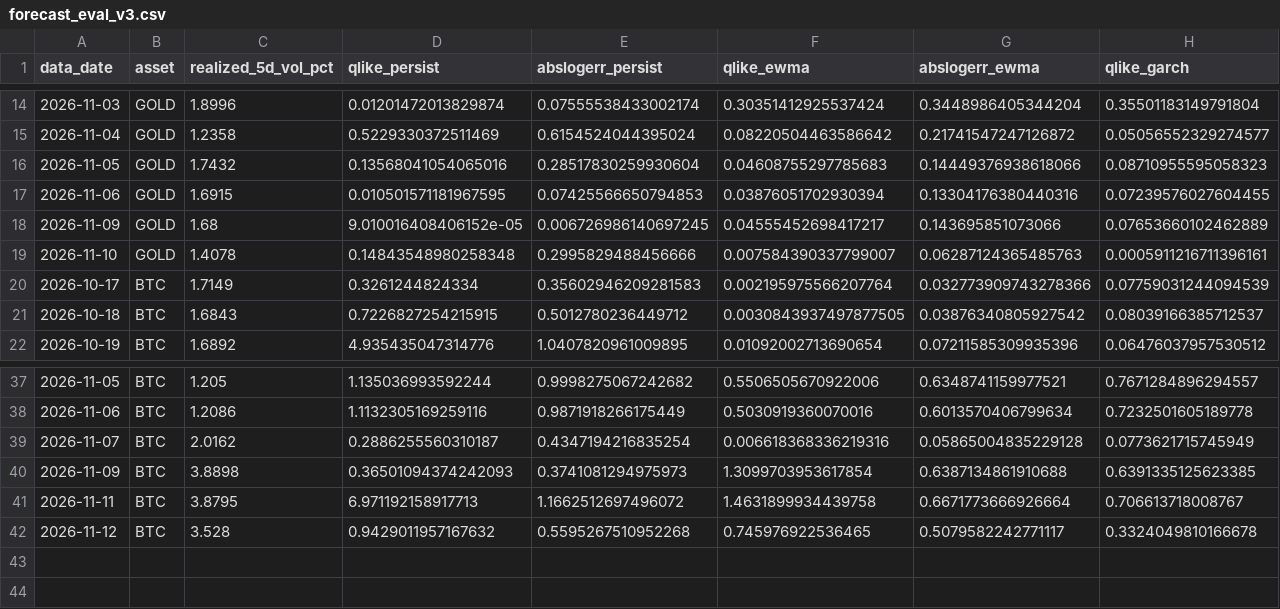
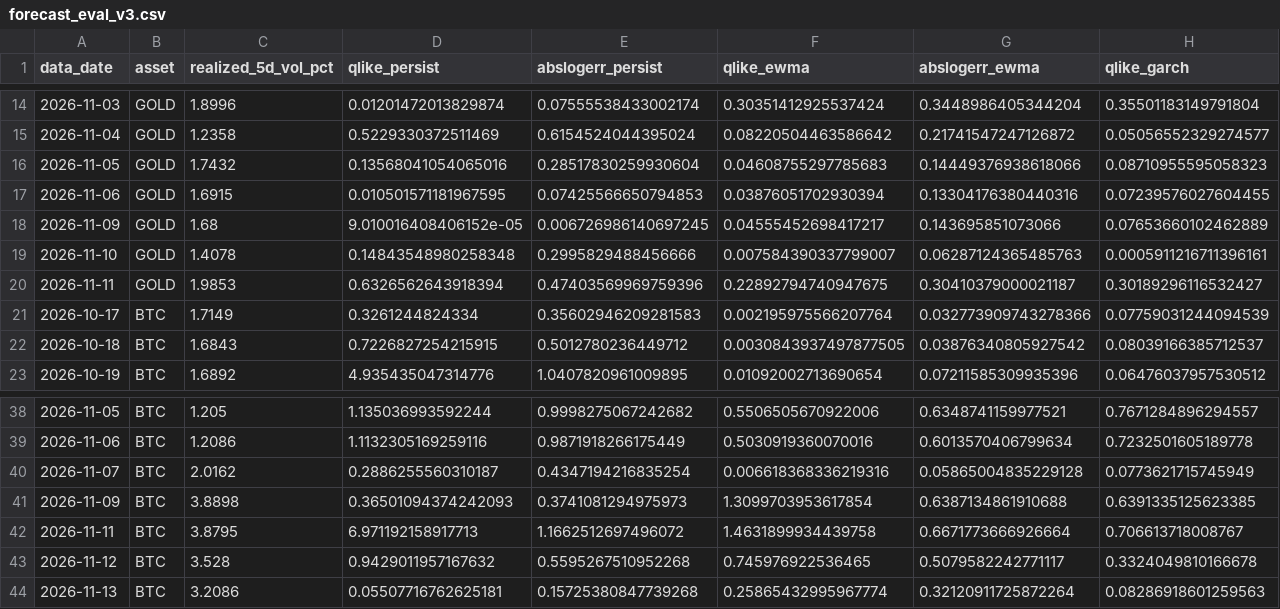
Before and after one commit to AsfahanJaved328/Model-Training-on-Gold-dataset, a CSV file: results/forecast_eval_v3.csv, drawn as a sheet; only a part is shown, gaps mark what is left out; rows hold the shown columns only; the diff names each change by its address in the sheet, - before the commit and + after, or states it on an @@ line.

```diff
--- a/results/forecast_eval_v3.csv
+++ b/results/forecast_eval_v3.csv
+row 20: 2026-11-11 | GOLD | 1.9853 | 0.6326562643918394 | 0.47403569969759396 | 0.22892794740947675 | 0.30410379000021187 | 0.30189296116532427
+row 44: 2026-11-13 | BTC | 3.2086 | 0.05507716762625181 | 0.15725380847739268 | 0.25865432995967774 | 0.32120911725872264 | 0.08286918601259563
```
Also changed, not shown: results/forecast_log_v3.csv, 1 other file.
